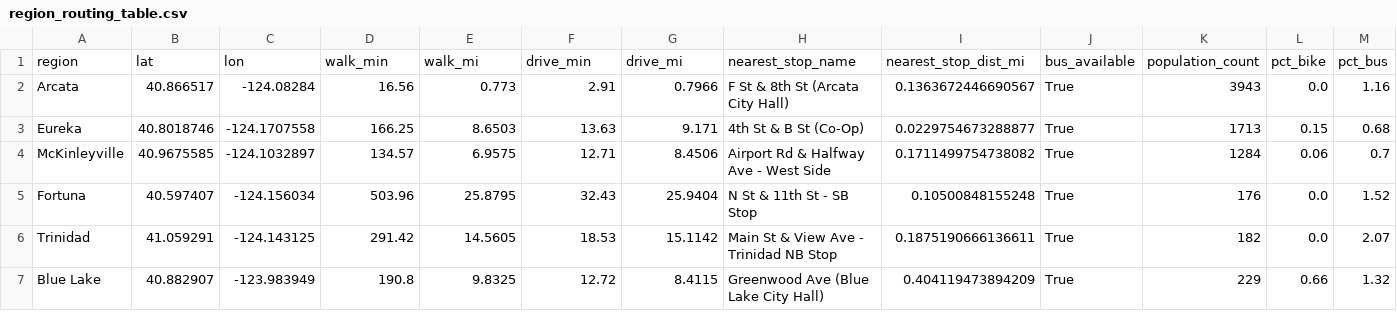
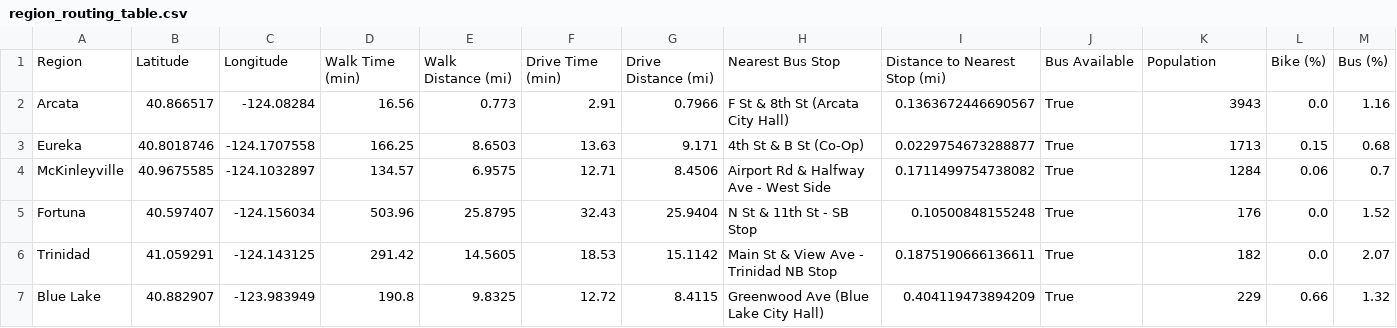
Before and after one commit to JAX1YE3/DATA311_PROJECT2, a CSV file: data/cleaned/region_routing_table.csv, drawn as a sheet; only a part is shown; removed rows and columns are numbered as before the commit, all else as after; rows hold the shown columns only; the diff names each change by its address in the sheet, - before the commit and + after, or states it on an @@ line.

Commit message:
Add files via upload

```diff
--- a/data/cleaned/region_routing_table.csv
+++ b/data/cleaned/region_routing_table.csv
-row 1: region | lat | lon | walk_min | walk_mi | drive_min | drive_mi | nearest_stop_name | nearest_stop_dist_mi | bus_available | population_count | pct_bike | pct_bus
+row 1: Region | Latitude | Longitude | Walk Time (min) | Walk Distance (mi) | Drive Time (min) | Drive Distance (mi) | Nearest Bus Stop | Distance to Nearest Stop (mi) | Bus Available | Population | Bike (%) | Bus (%)
```
